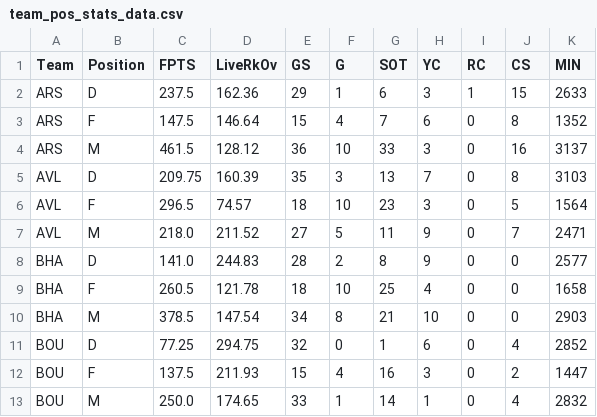
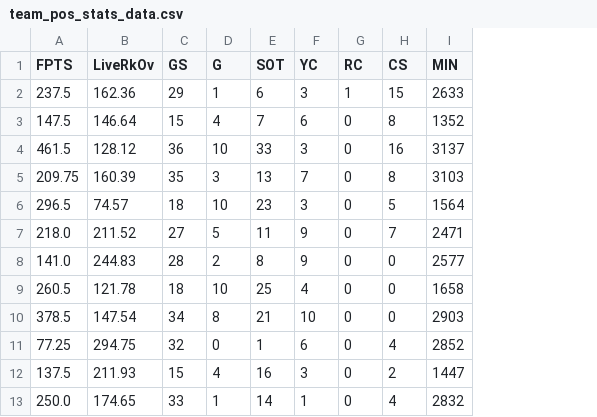
Before and after one commit to ds-oliver/st_fantrax_dashboard, a CSV file: data/display-data/team_pos_stats_data.csv, drawn as a sheet; only a part is shown; the diff names each change by its address in the sheet, - before the commit and + after, or states it on an @@ line.

```diff
--- a/data/display-data/team_pos_stats_data.csv
+++ b/data/display-data/team_pos_stats_data.csv
-column A (Team), rows 2-13: ARS | ARS | ARS | AVL | AVL | AVL | BHA | BHA | BHA | BOU | BOU | BOU
-column B (Position), rows 2-13: D | F | M | D | F | M | D | F | M | D | F | M
```
Also changed, not shown: data/display-data/grouped_player_data.csv, data/display-data/grouped_player_stats_data.csv, 4 other files.
